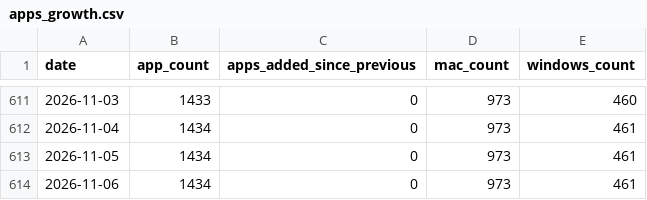
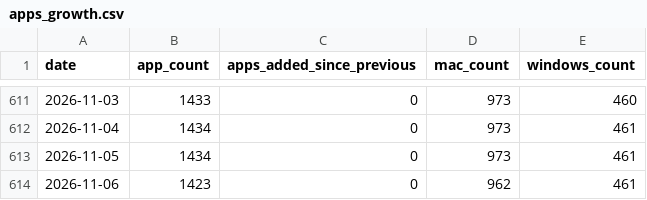
Before and after one commit to allenhouchins/fleet-maintained-apps-growth-tracker, a CSV file: data/apps_growth.csv, drawn as a sheet; only a part is shown, gaps mark what is left out.

```diff
--- a/data/apps_growth.csv
+++ b/data/apps_growth.csv
@@ -613,2 +613,2 @@ date,app_count,apps_added_since_previous,mac_count,windows_count
 2026-11-05,1434,0,973,461
-2026-11-06,1434,0,973,461
+2026-11-06,1423,0,962,461
```
Also changed, not shown: data/patches_per_day.csv, 4 other files.
